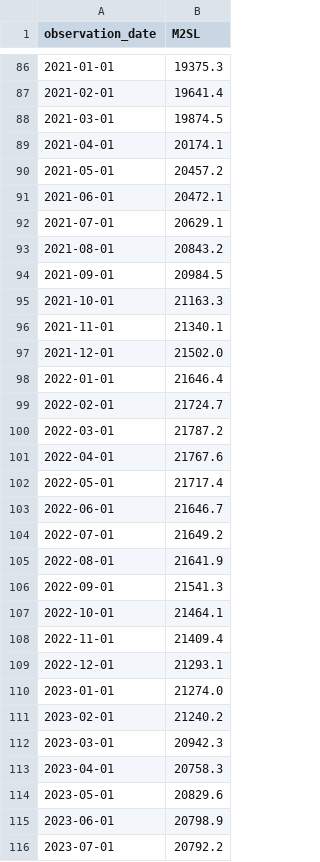
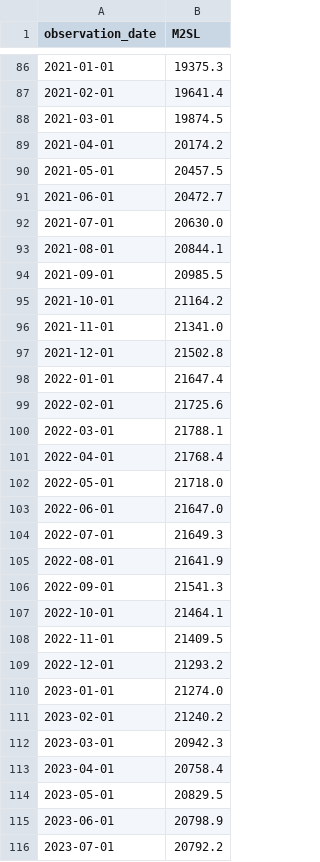
Before and after one commit to Garrincha077/NUEVO, a CSV file: research/global-money-v2/latest/raw/us-m2sl.csv, drawn as a sheet; only a part is shown, gaps mark what is left out; the diff covers the shown part only.

Commit message:
Refresh promoted GMLI Money v2 Core vintage

```diff
--- a/research/global-money-v2/latest/raw/us-m2sl.csv
+++ b/research/global-money-v2/latest/raw/us-m2sl.csv
@@ -88,18 +88,18 @@ observation_date,M2SL
 2021-03-01,19874.5
-2021-04-01,20174.1
-2021-05-01,20457.2
-2021-06-01,20472.1
-2021-07-01,20629.1
-2021-08-01,20843.2
-2021-09-01,20984.5
-2021-10-01,21163.3
-2021-11-01,21340.1
-2021-12-01,21502.0
-2022-01-01,21646.4
-2022-02-01,21724.7
-2022-03-01,21787.2
-2022-04-01,21767.6
-2022-05-01,21717.4
-2022-06-01,21646.7
-2022-07-01,21649.2
+2021-04-01,20174.2
+2021-05-01,20457.5
+2021-06-01,20472.7
+2021-07-01,20630.0
+2021-08-01,20844.1
+2021-09-01,20985.5
+2021-10-01,21164.2
+2021-11-01,21341.0
+2021-12-01,21502.8
+2022-01-01,21647.4
+2022-02-01,21725.6
+2022-03-01,21788.1
+2022-04-01,21768.4
+2022-05-01,21718.0
+2022-06-01,21647.0
+2022-07-01,21649.3
 2022-08-01,21641.9
@@ -107,4 +107,4 @@ observation_date,M2SL
 2022-10-01,21464.1
-2022-11-01,21409.4
-2022-12-01,21293.1
+2022-11-01,21409.5
+2022-12-01,21293.2
 2023-01-01,21274.0
@@ -112,4 +112,4 @@ observation_date,M2SL
 2023-03-01,20942.3
-2023-04-01,20758.3
-2023-05-01,20829.6
+2023-04-01,20758.4
+2023-05-01,20829.5
 2023-06-01,20798.9
```
Also changed, not shown: 1 added row and 12 edited cells elsewhere in this file, research/global-money-v2/latest/global_money_v2.csv, 8 other files.
